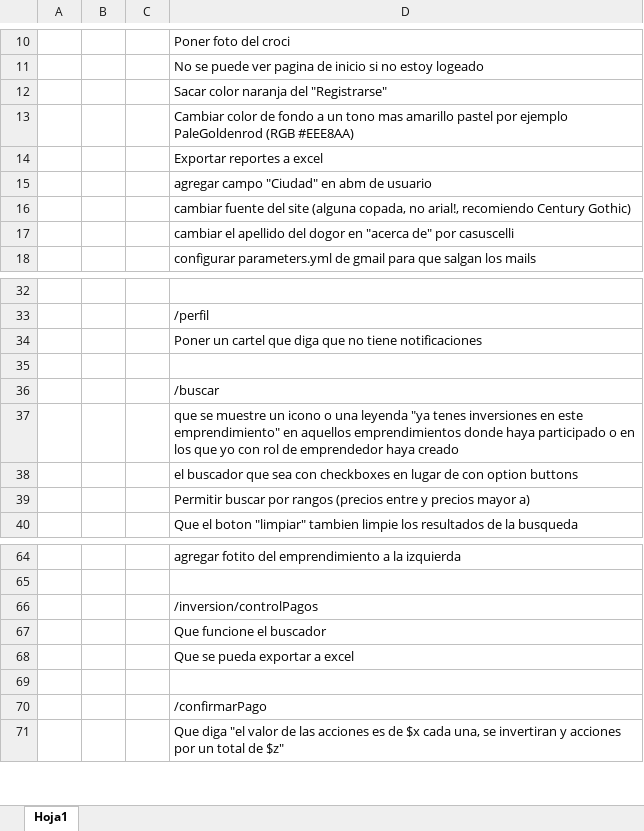
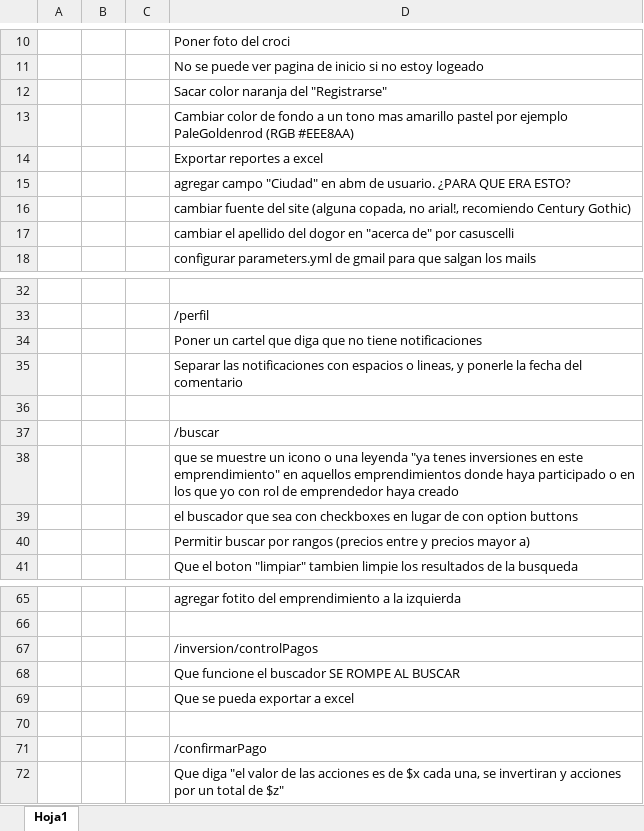
Before and after one commit to HernanBudic/Abraxas, an Excel workbook: Analisis QA del site.xlsx, sheet Hoja1, drawn as a sheet; only a part is shown, gaps mark what is left out; values as stored, in another font and other column widths than the file's, no cell formats; addresses are those after the commit; the diff names each change by its address in the sheet, - before the commit and + after, or states it on an @@ line.

Commit message:
analisis del site 2.0

```diff
--- a/Analisis QA del site.xlsx (sheet Hoja1)
+++ b/Analisis QA del site.xlsx (sheet Hoja1)
-D15: …abm de usuario
+D15: …abm de usuario. ¿PARA QUE ERA ESTO?
+row 35:  |  |  | Separar las notificaciones con espacios o lineas, y ponerle la fecha del comentario
-D68: Que funcione el buscador
+D68: Que funcione el buscador SE ROMPE AL BUSCAR
```
Also changed, not shown: cell formats.
